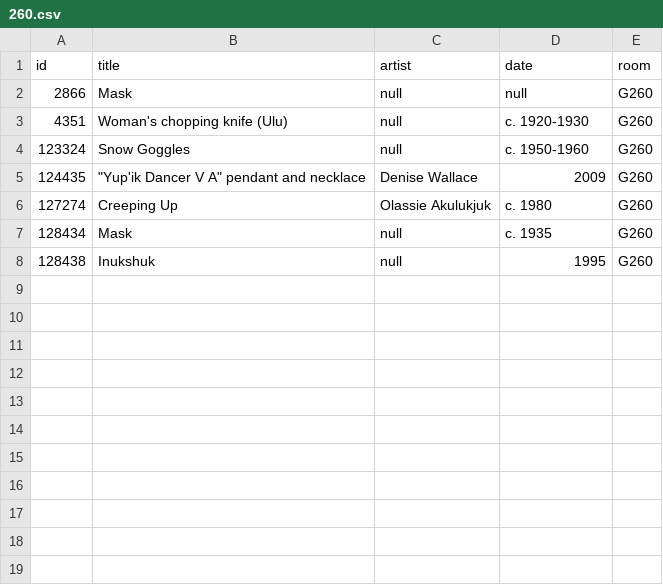
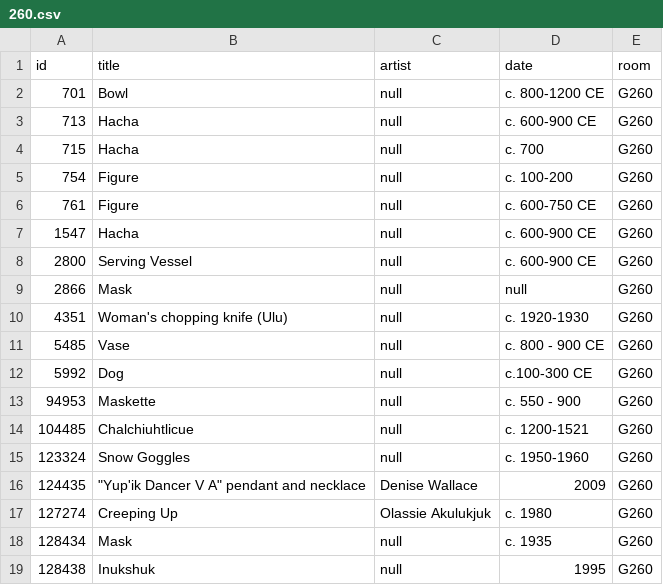
Before and after one commit to miabot/galleries.csv, a CSV file: galleries/260.csv, drawn as a sheet.

```diff
--- a/galleries/260.csv
+++ b/galleries/260.csv
@@ -1,4 +1,15 @@
 "id","title","artist","date","room"
+701,"Bowl",null,"c. 800-1200 CE","G260"
+713,"Hacha",null,"c. 600-900 CE","G260"
+715,"Hacha",null,"c. 700","G260"
+754,"Figure",null,"c. 100-200","G260"
+761,"Figure",null,"c. 600-750 CE","G260"
+1547,"Hacha",null,"c. 600-900 CE","G260"
+2800,"Serving Vessel",null,"c. 600-900 CE","G260"
 2866,"Mask",null,null,"G260"
 4351,"Woman's chopping knife (Ulu)",null,"c. 1920-1930","G260"
+5485,"Vase",null,"c. 800 - 900 CE","G260"
+5992,"Dog",null,"c.100-300 CE","G260"
+94953,"Maskette",null,"c. 550 - 900","G260"
+104485,"Chalchiuhtlicue",null,"c. 1200-1521","G260"
 123324,"Snow Goggles",null,"c. 1950-1960","G260"
```
Also changed, not shown: index.csv, 4 other files.
